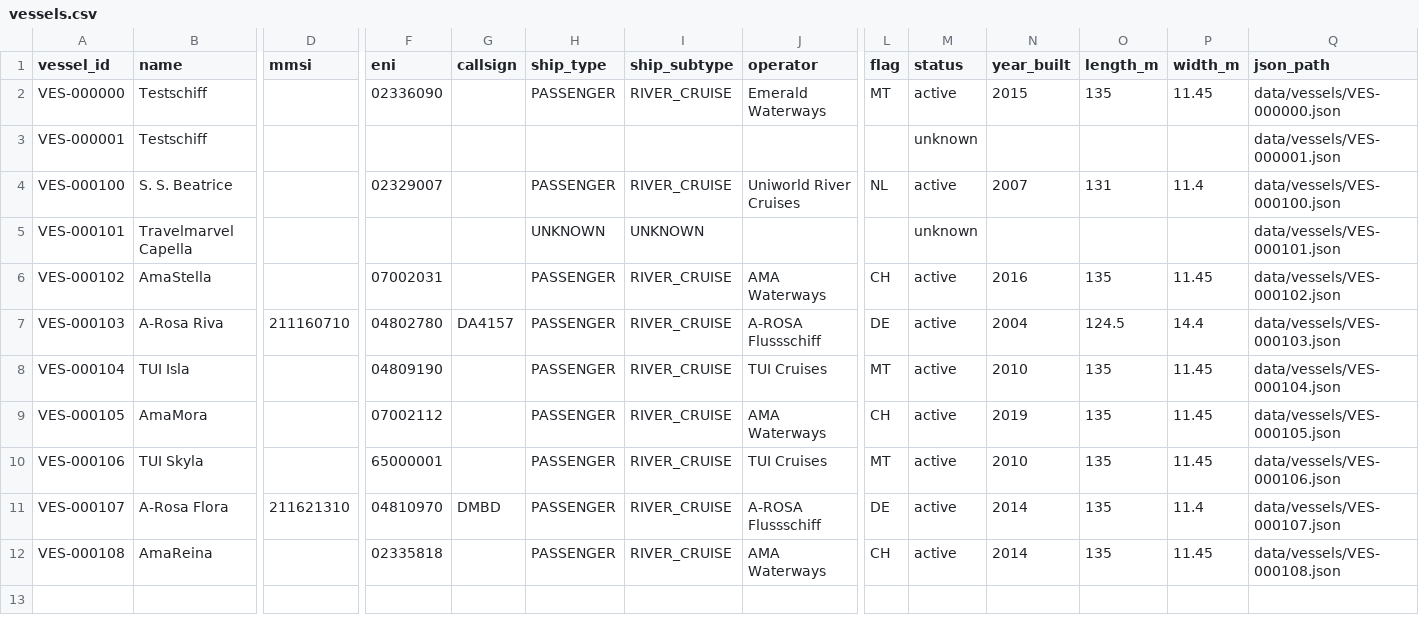
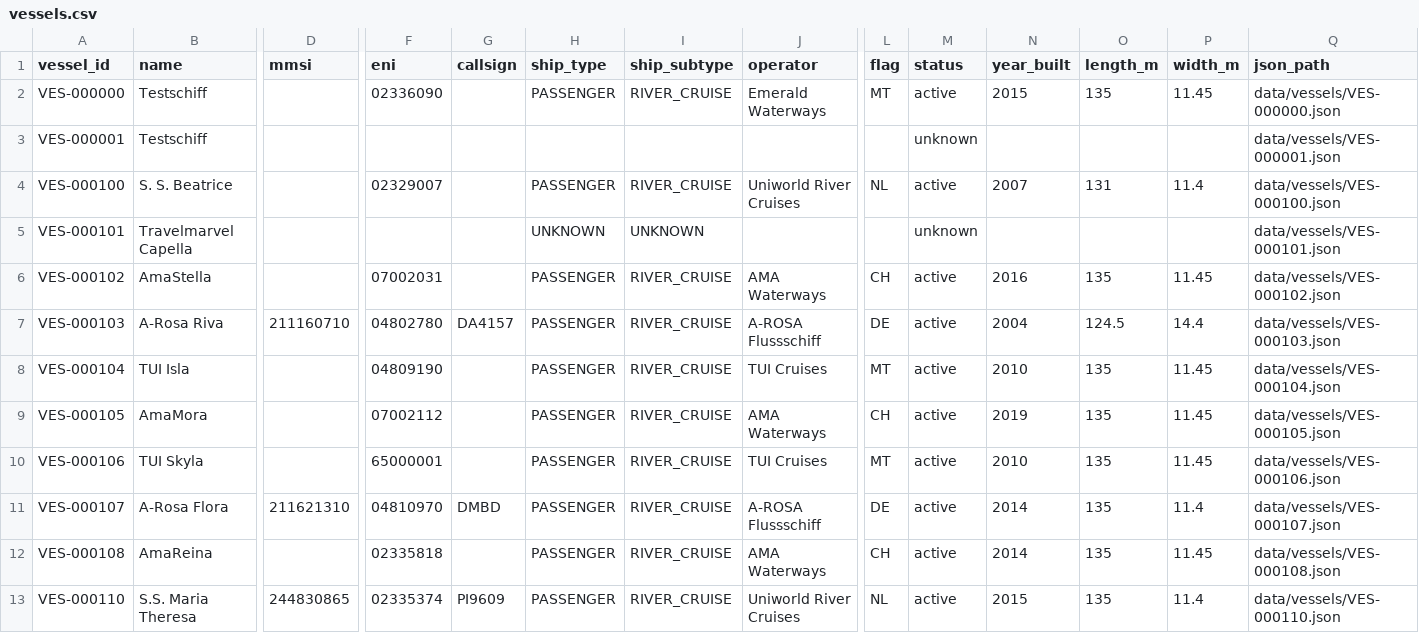
Before and after one commit to ugnet90/danube-vessel-log, a CSV file: data/vessels.csv, drawn as a sheet; only a part is shown, gaps mark what is left out; rows hold the shown columns only; the diff names each change by its address in the sheet, - before the commit and + after, or states it on an @@ line.

```diff
--- a/data/vessels.csv
+++ b/data/vessels.csv
+row 13: VES-000110 | S.S. Maria Theresa | 244830865 | 02335374 | PI9609 | PASSENGER | RIVER_CRUISE | Uniworld River Cruises | NL | active | 2015 | 135 | 11.4 | data/vessels/VES-000110.json
```
Also changed, not shown: 3 other files.
